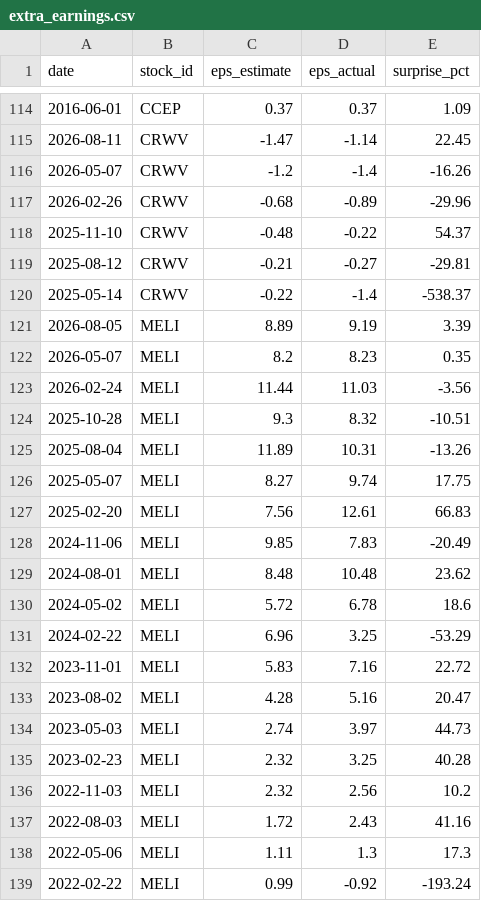
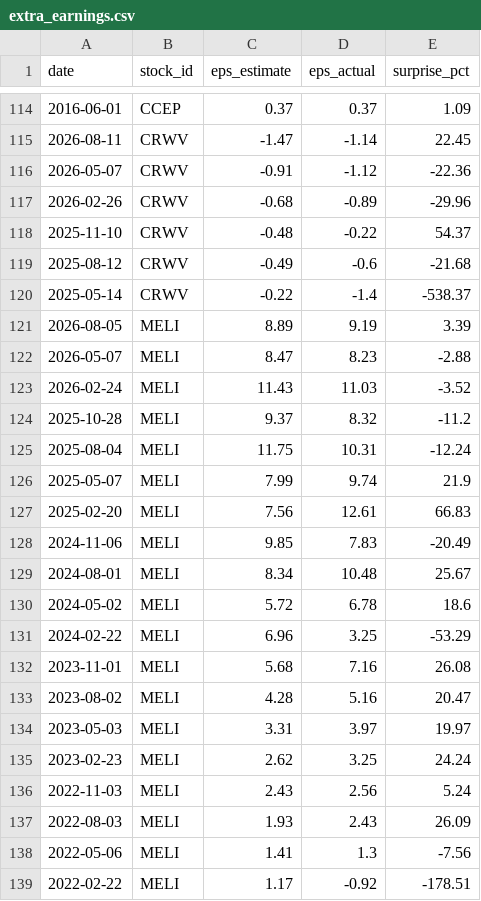
Before and after one commit to LiSh-chen/ForClaude, a CSV file: stock-derby/data/extra_earnings.csv, drawn as a sheet; only a part is shown, gaps mark what is left out; the diff covers the shown part only.

```diff
--- a/stock-derby/data/extra_earnings.csv
+++ b/stock-derby/data/extra_earnings.csv
@@ -115,25 +115,25 @@ date,stock_id,eps_estimate,eps_actual,surprise_pct
 2026-08-11,CRWV,-1.47,-1.14,22.45
-2026-05-07,CRWV,-1.2,-1.4,-16.26
+2026-05-07,CRWV,-0.91,-1.12,-22.36
 2026-02-26,CRWV,-0.68,-0.89,-29.96
 2025-11-10,CRWV,-0.48,-0.22,54.37
-2025-08-12,CRWV,-0.21,-0.27,-29.81
+2025-08-12,CRWV,-0.49,-0.6,-21.68
 2025-05-14,CRWV,-0.22,-1.4,-538.37
 2026-08-05,MELI,8.89,9.19,3.39
-2026-05-07,MELI,8.2,8.23,0.35
-2026-02-24,MELI,11.44,11.03,-3.56
-2025-10-28,MELI,9.3,8.32,-10.51
-2025-08-04,MELI,11.89,10.31,-13.26
-2025-05-07,MELI,8.27,9.74,17.75
+2026-05-07,MELI,8.47,8.23,-2.88
+2026-02-24,MELI,11.43,11.03,-3.52
+2025-10-28,MELI,9.37,8.32,-11.2
+2025-08-04,MELI,11.75,10.31,-12.24
+2025-05-07,MELI,7.99,9.74,21.9
 2025-02-20,MELI,7.56,12.61,66.83
 2024-11-06,MELI,9.85,7.83,-20.49
-2024-08-01,MELI,8.48,10.48,23.62
+2024-08-01,MELI,8.34,10.48,25.67
 2024-05-02,MELI,5.72,6.78,18.6
 2024-02-22,MELI,6.96,3.25,-53.29
-2023-11-01,MELI,5.83,7.16,22.72
+2023-11-01,MELI,5.68,7.16,26.08
 2023-08-02,MELI,4.28,5.16,20.47
-2023-05-03,MELI,2.74,3.97,44.73
-2023-02-23,MELI,2.32,3.25,40.28
-2022-11-03,MELI,2.32,2.56,10.2
-2022-08-03,MELI,1.72,2.43,41.16
-2022-05-06,MELI,1.11,1.3,17.3
-2022-02-22,MELI,0.99,-0.92,-193.24
+2023-05-03,MELI,3.31,3.97,19.97
+2023-02-23,MELI,2.62,3.25,24.24
+2022-11-03,MELI,2.43,2.56,5.24
+2022-08-03,MELI,1.93,2.43,26.09
+2022-05-06,MELI,1.41,1.3,-7.56
+2022-02-22,MELI,1.17,-0.92,-178.51
```
Also changed, not shown: 118 edited cells elsewhere in this file, stock-derby/data/extra_prices.csv, 2 other files.
